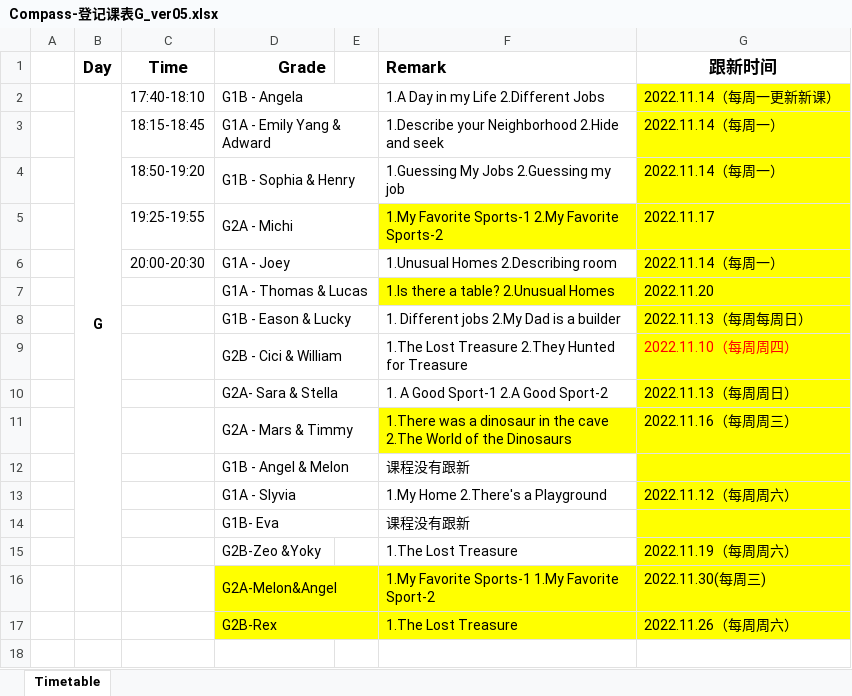
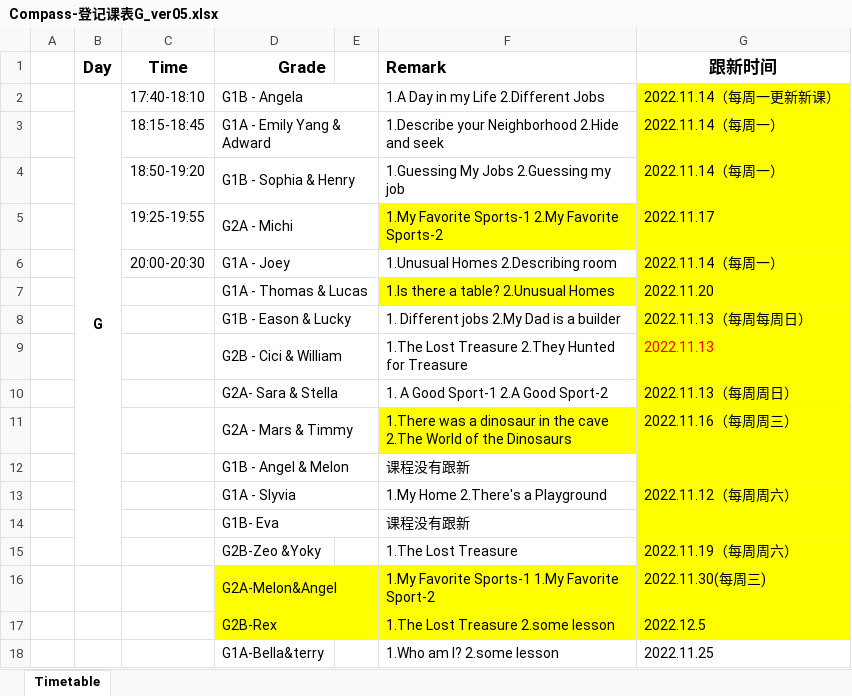
Before and after one commit to fbrlkx5guIgZ/compass-kids-server, an Excel workbook: Compass-登记课表G_ver05.xlsx, sheet Timetable, drawn as a sheet; values as stored, in another font and other column widths than the file's, no borders; the diff names each change by its address in the sheet, - before the commit and + after, or states it on an @@ line.

```diff
--- a/Compass-登记课表G_ver05.xlsx (sheet Timetable)
+++ b/Compass-登记课表G_ver05.xlsx (sheet Timetable)
-G9 (跟新时间): 2022.11.10（每周周四）
+G9 (跟新时间): 2022.11.13
-F17 (Remark): 1.The Lost Treasure
+F17 (Remark): 1.The Lost Treasure 2.some lesson
-G17 (跟新时间): 2022.11.26（每周周六）
+G17 (跟新时间): 2022.12.5
+row 18:  |  |  | G1A-Bella&terry |  | 1.Who am l? 2.some lesson | 2022.11.25
```
Also changed, not shown: 3 other files.
